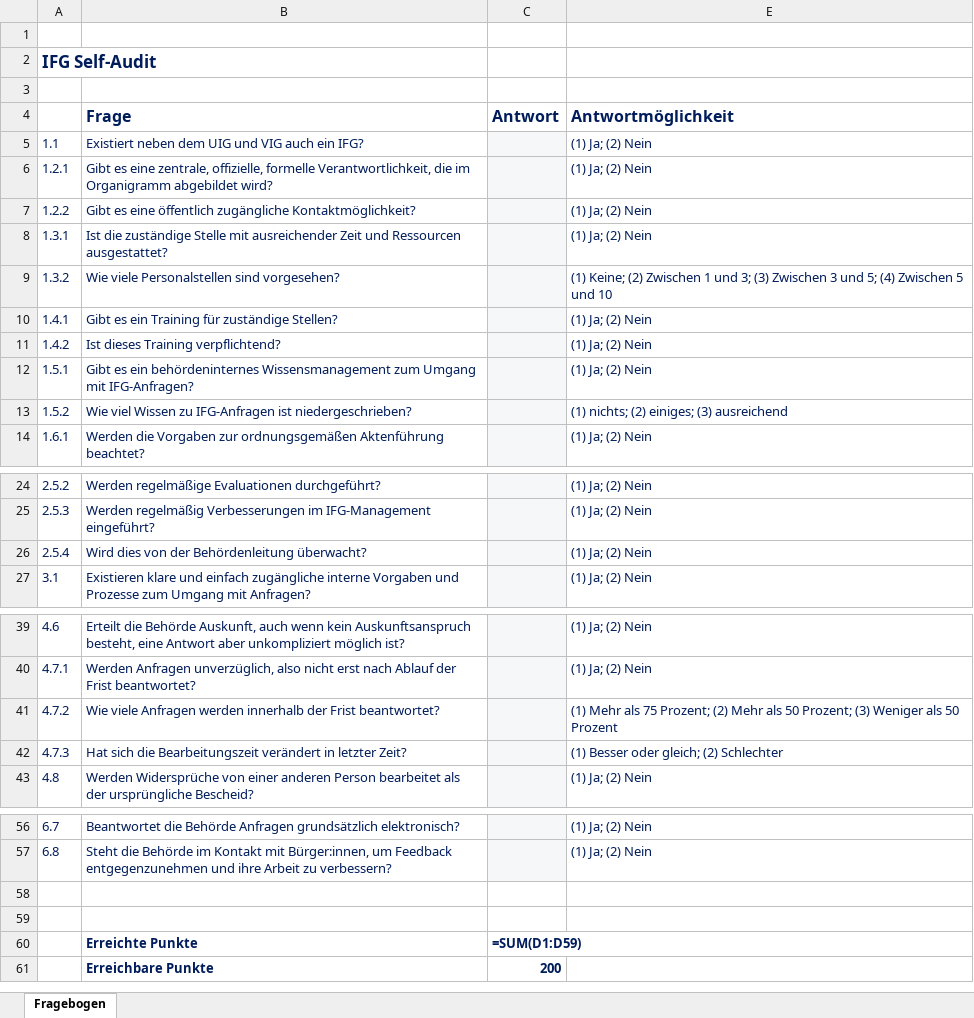
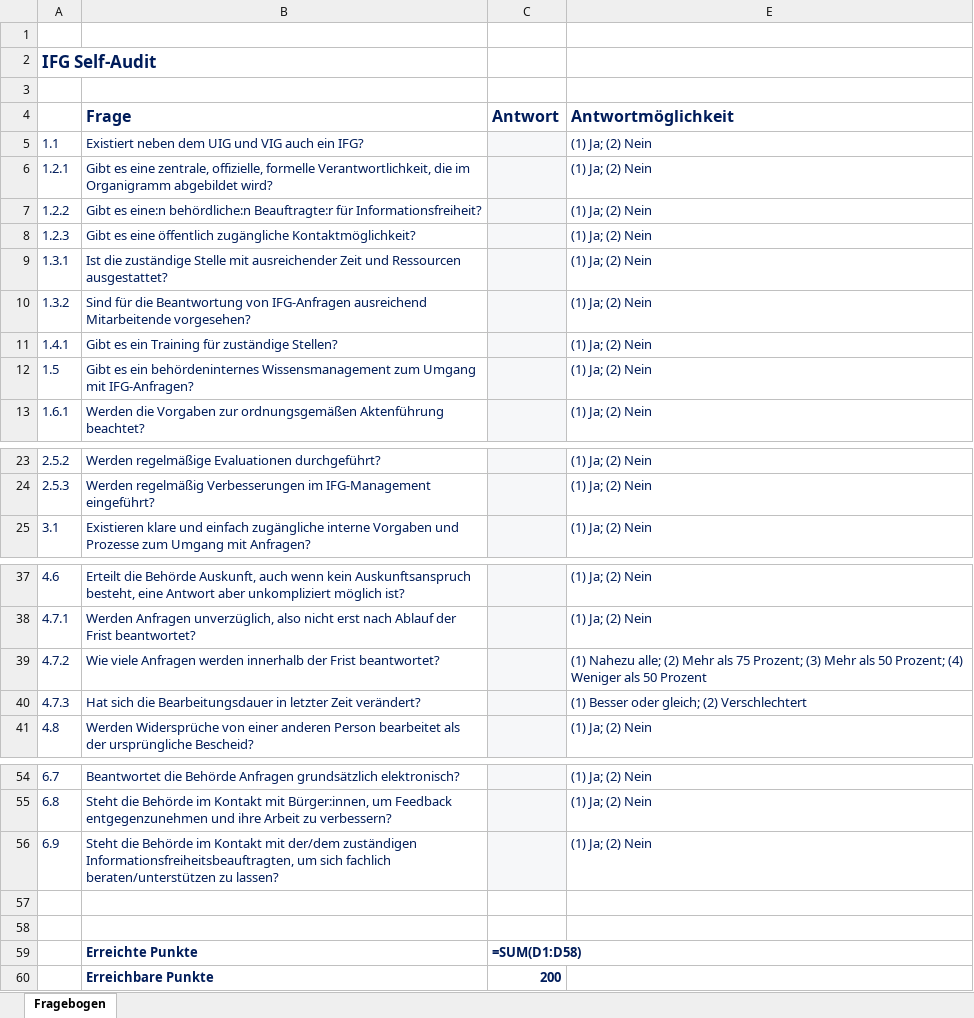
Before and after one commit to okfde/ifg-self-audit, an Excel workbook: questionnaire.xlsx, sheet Fragebogen, drawn as a sheet; only a part is shown, gaps mark what is left out; values as stored, in another font and other column widths than the file's, no borders; formulas without a stored value are shown as written; charts and pictures not drawn; removed rows and columns are numbered as before the commit, all else as after; the diff covers the shown part only; the diff names each change by its address in the sheet, - before the commit and + after, or states it on an @@ line.

```diff
--- a/questionnaire.xlsx (sheet Fragebogen)
+++ b/questionnaire.xlsx (sheet Fragebogen)
-B7 (Frage): Gibt es eine öffentlich zugängliche Kontaktmöglichkeit?
+B7 (Frage): Gibt es eine:n behördliche:n Beauftragte:r für Informationsfreiheit?
+row 8: 1.2.3 | Gibt es eine öffentlich zugängliche Kontaktmöglichkeit? |  | (1) Ja; (2) Nein
-B10 (Frage): Wie viele Personalstellen sind vorgesehen?
+B10 (Frage): Sind für die Beantwortung von IFG-Anfragen ausreichend Mitarbeitende vorgesehen?
-E10 (Antwortmöglichkeit): (1) Keine; (2) Zwischen 1 und 3; (3) Zwischen 3 und 5; (4) Zwischen 5 und 10
+E10 (Antwortmöglichkeit): (1) Ja; (2) Nein
-row 11: 1.4.2 | Ist dieses Training verpflichtend? |  | (1) Ja; (2) Nein
-A12: 1.5.1
+A12: 1.5
-row 13: 1.5.2 | Wie viel Wissen zu IFG-Anfragen ist niedergeschrieben? |  | (1) nichts; (2) einiges; (3) ausreichend
-row 26: 2.5.4 | Wird dies von der Behördenleitung überwacht? |  | (1) Ja; (2) Nein
-E39 (Antwortmöglichkeit): (1) Mehr als 75 Prozent; (2) Mehr als 50 Prozent; (3) Weniger als…
+E39 (Antwortmöglichkeit): (1) Nahezu alle; (2) Mehr als 75 Prozent; (3) Mehr als 50 Prozent; (4) Weniger als…
-B40 (Frage): …sich die Bearbeitungszeit verändert in letzter Zeit?
+B40 (Frage): …sich die Bearbeitungsdauer in letzter Zeit verändert?
-E40 (Antwortmöglichkeit): (1) Besser oder gleich; (2) Schlechter
+E40 (Antwortmöglichkeit): (1) Besser oder gleich; (2) Verschlechtert
+row 56: 6.9 | Steht die Behörde im Kontakt mit der/dem zuständigen Informationsfreiheitsbeauftragten, um sich fachlich beraten/unterstützen zu lassen? |  | (1) Ja; (2) Nein
-C59 (Antwort): =SUM(D1:D59)
+C59 (Antwort): =SUM(D1:D58)
```
Also changed, not shown: 2 edited cells elsewhere in this sheet, hidden cells, 9 other files.
